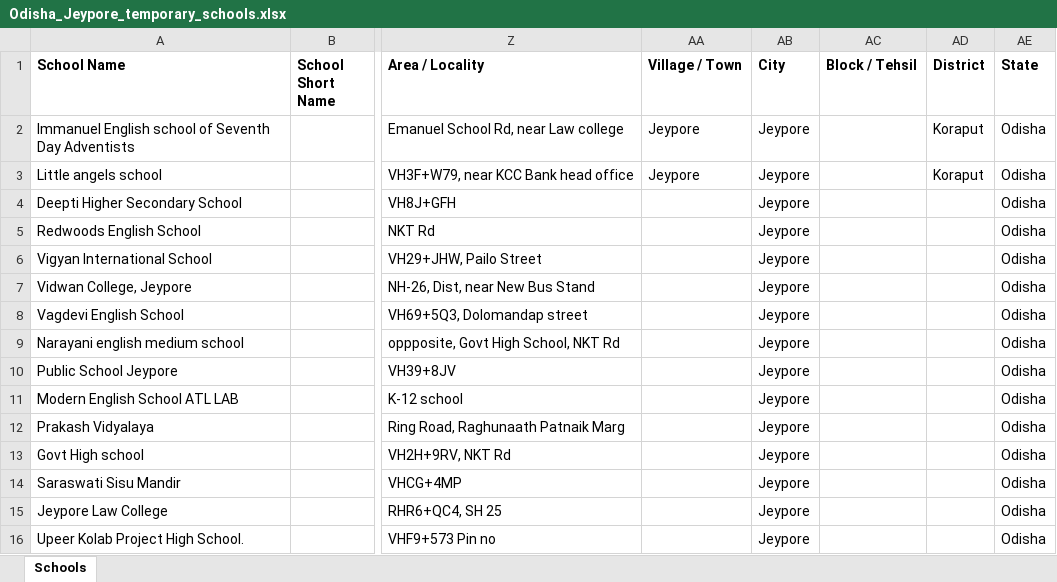
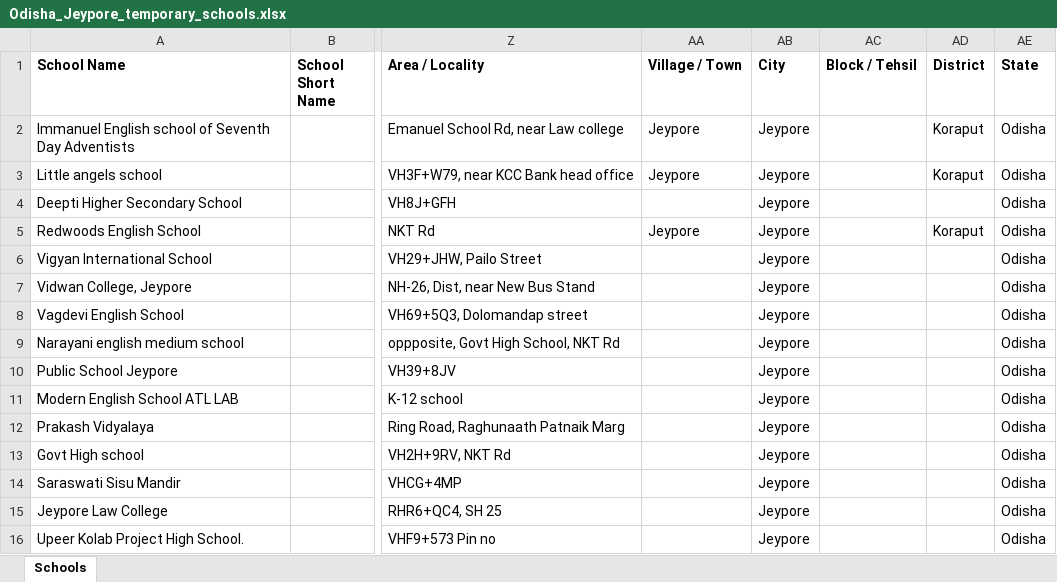
Before and after one commit to anandsagar6/School_Data_Scraper, an Excel workbook: Temp_Data/Odisha_Jeypore_temporary_schools.xlsx, sheet Schools, drawn as a sheet; only a part is shown, gaps mark what is left out; values as stored, in another font and other column widths than the file's, no borders; the diff names each change by its address in the sheet, - before the commit and + after, or states it on an @@ line.

```diff
--- a/Temp_Data/Odisha_Jeypore_temporary_schools.xlsx (sheet Schools)
+++ b/Temp_Data/Odisha_Jeypore_temporary_schools.xlsx (sheet Schools)
-AA5 (Village / Town): (empty)
+AA5 (Village / Town): Jeypore
-AD5 (District): (empty)
+AD5 (District): Koraput
```
Also changed, not shown: Excel_Data/current_data.xlsx, Excel_Data/master_data.xlsx, 1 other file.
